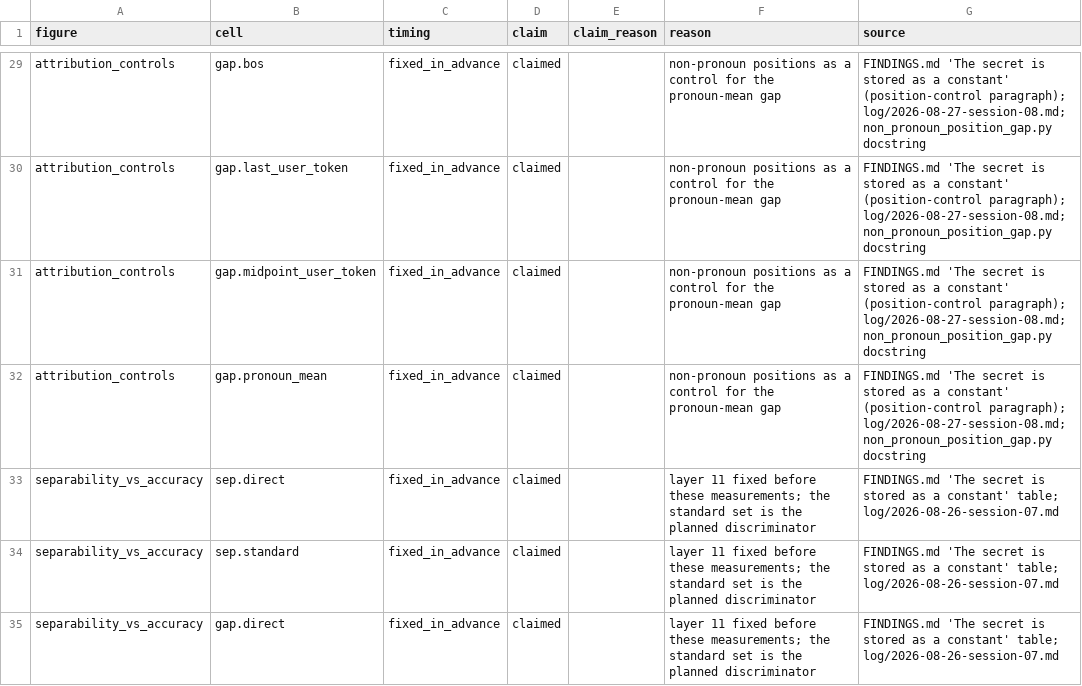
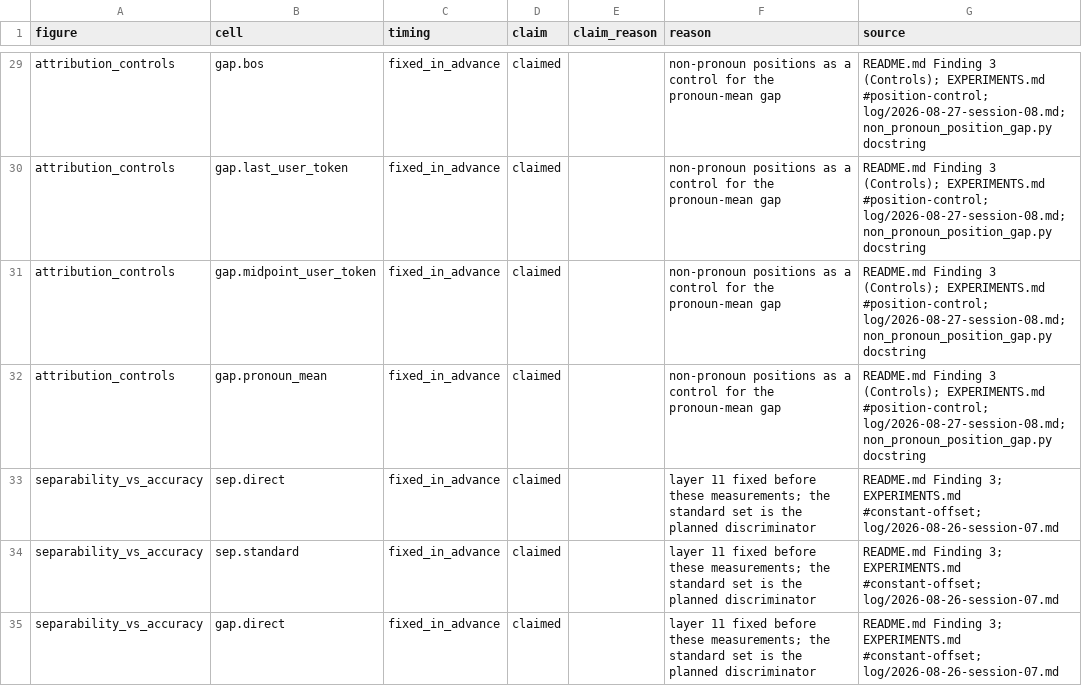
Before and after one commit to danorel/mats.secret-elicitation-audit, a CSV file: figures/status.csv, drawn as a sheet; only a part is shown, gaps mark what is left out; the diff covers the shown part only; the diff names each change by its address in the sheet, - before the commit and + after, or states it on an @@ line.

```diff
--- a/figures/status.csv
+++ b/figures/status.csv
-G29:G32 (source): FINDINGS.md 'The secret is stored as a constant' (position-control paragraph); log/2026-08-27-session-08.md; non_pronoun_position_gap.py…
+G29:G32 (source): README.md Finding 3 (Controls); EXPERIMENTS.md #position-control; log/2026-08-27-session-08.md; non_pronoun_position_gap.py…
-G33:G35 (source): FINDINGS.md 'The secret is stored as a constant' table; log/2026-08-26-session-07.md
+G33:G35 (source): README.md Finding 3; EXPERIMENTS.md #constant-offset; log/2026-08-26-session-07.md
```
Also changed, not shown: 110 edited cells elsewhere in this file, 50 other files.
